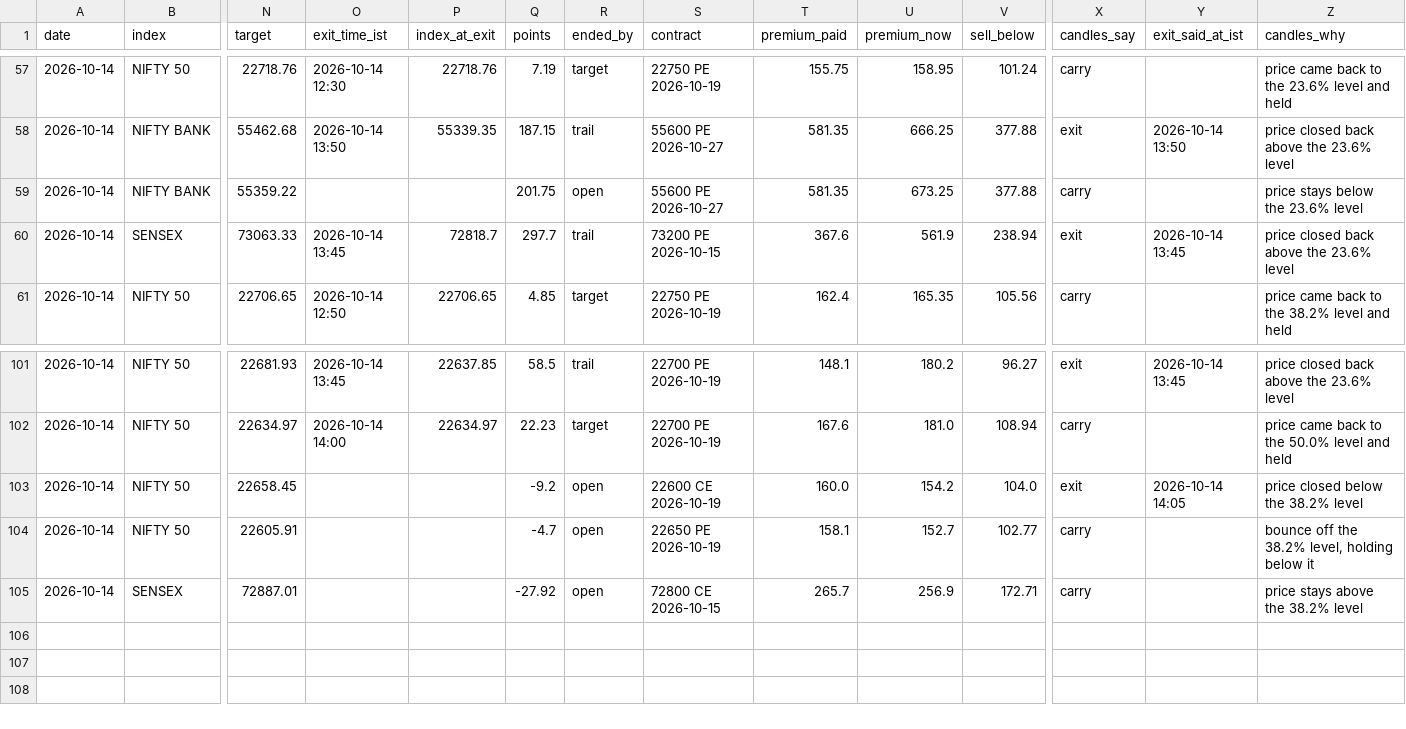
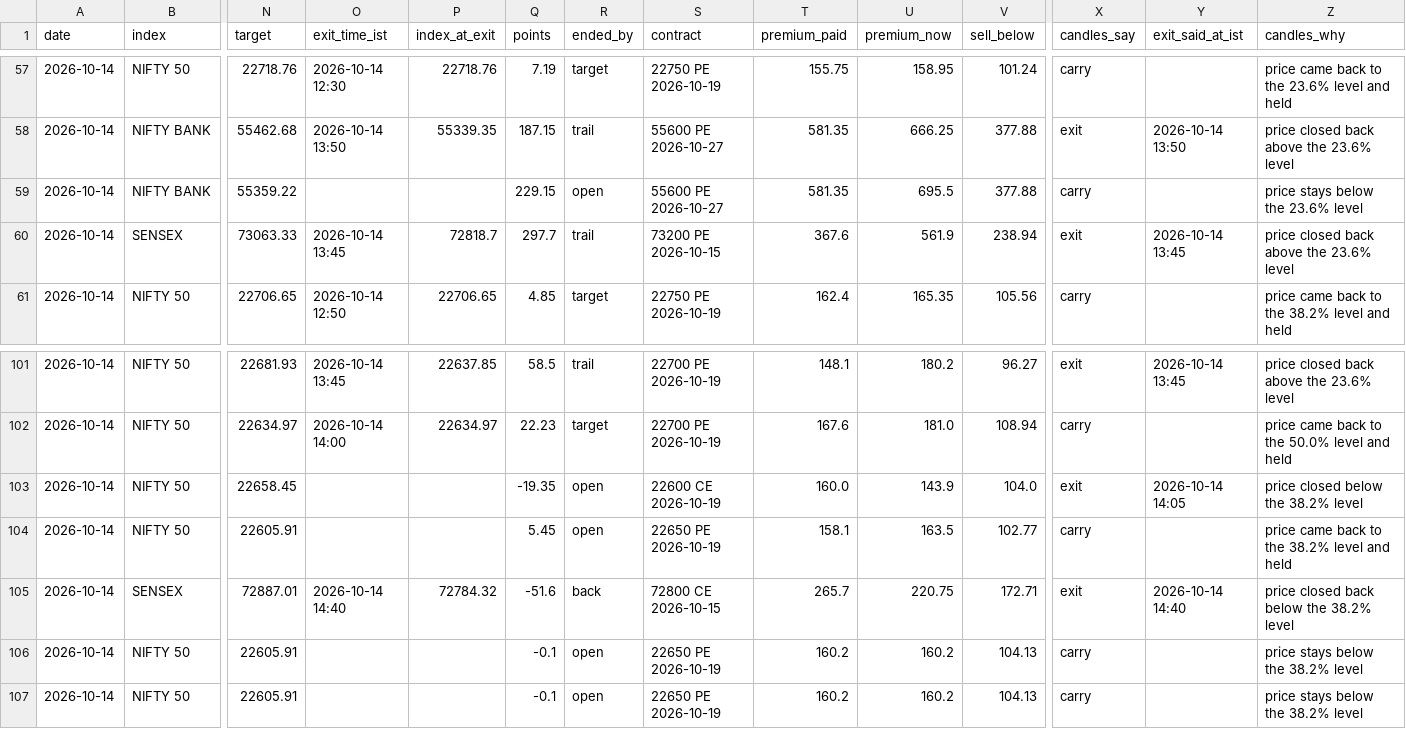
Before and after one commit to AAB-sys/My-Trade, a CSV file: sessions/2026-10-14-calls.csv, drawn as a sheet; only a part is shown, gaps mark what is left out; rows hold the shown columns only; the diff covers the shown part only; the diff names each change by its address in the sheet, - before the commit and + after, or states it on an @@ line.

Commit message:
Session 2026-10-14-calls

```diff
--- a/sessions/2026-10-14-calls.csv
+++ b/sessions/2026-10-14-calls.csv
-Q59 (points): 201.75
+Q59 (points): 229.15
-U59 (premium_now): 673.25
+U59 (premium_now): 695.5
-Q103 (points): -9.2
+Q103 (points): -19.35
-U103 (premium_now): 154.2
+U103 (premium_now): 143.9
-Q104 (points): -4.7
+Q104 (points): 5.45
-U104 (premium_now): 152.7
+U104 (premium_now): 163.5
-Z104 (candles_why): bounce off the 38.2% level, holding below it
+Z104 (candles_why): price came back to the 38.2% level and held
-O105 (exit_time_ist): (empty)
+O105 (exit_time_ist): 2026-10-14 14:40
-P105 (index_at_exit): (empty)
+P105 (index_at_exit): 72784.32
-Q105 (points): -27.92
+Q105 (points): -51.6
-R105 (ended_by): open
+R105 (ended_by): back
-U105 (premium_now): 256.9
+U105 (premium_now): 220.75
-X105 (candles_say): carry
+X105 (candles_say): exit
-Y105 (exit_said_at_ist): (empty)
+Y105 (exit_said_at_ist): 2026-10-14 14:40
-Z105 (candles_why): price stays above the 38.2% level
+Z105 (candles_why): price closed back below the 38.2% level
+row 106: 2026-10-14 | NIFTY 50 | 22605.91 |  |  | -0.1 | open | 22650 PE 2026-10-19 | 160.2 | 160.2 | 104.13 | carry |  | price stays below the 38.2% level
+row 107: 2026-10-14 | NIFTY 50 | 22605.91 |  |  | -0.1 | open | 22650 PE 2026-10-19 | 160.2 | 160.2 | 104.13 | carry |  | price stays below the 38.2% level
```
Also changed, not shown: 19 edited cells elsewhere in this file.
